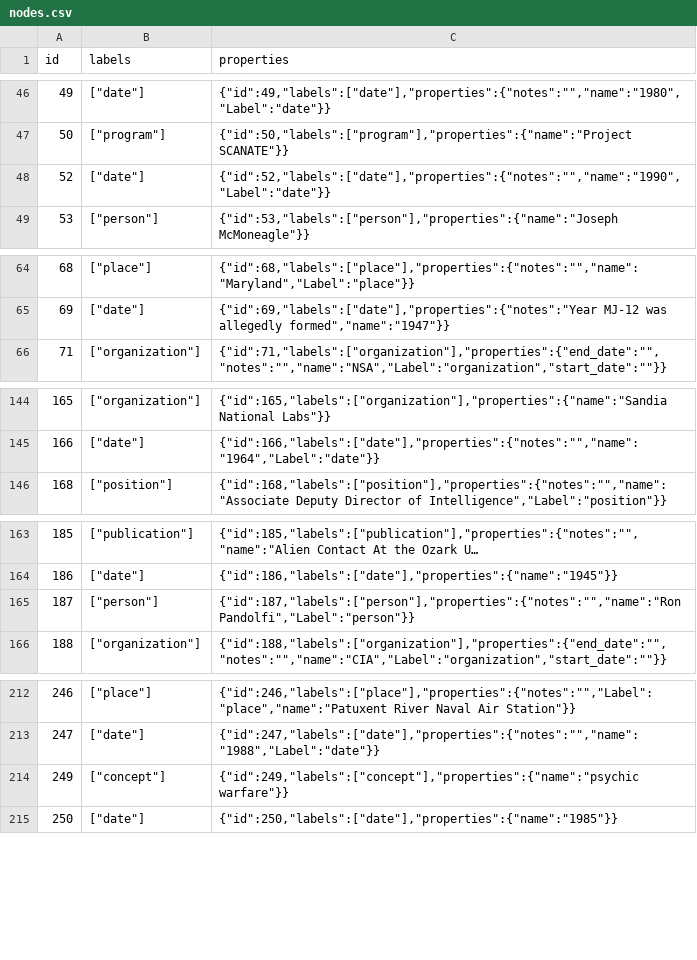
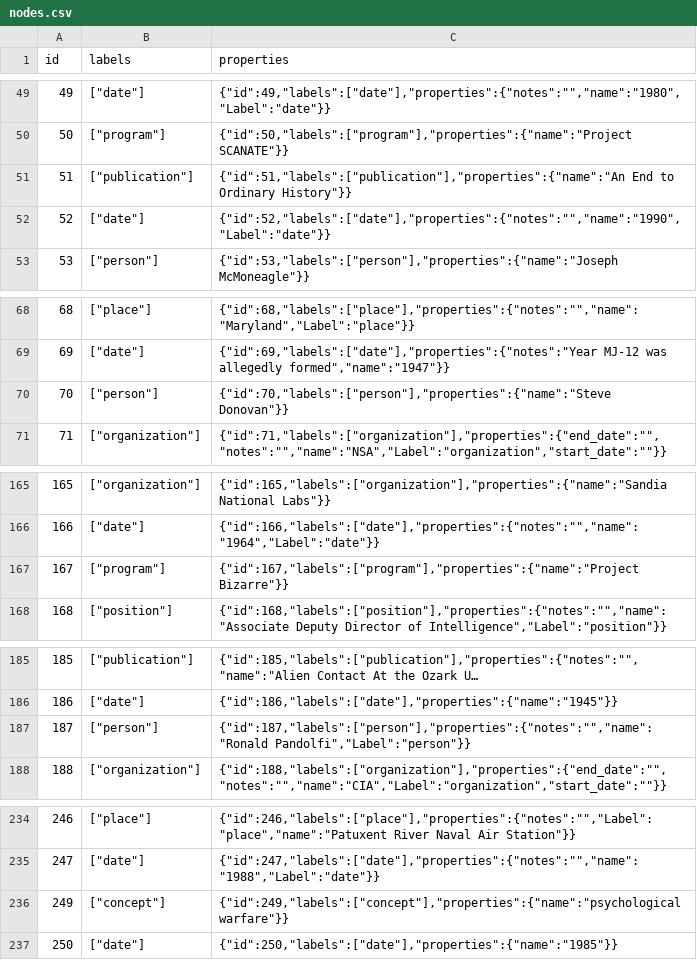
Before and after one commit to noahkarsky/project-amanita-old, a CSV file: data/nodes.csv, drawn as a sheet; only a part is shown, gaps mark what is left out; long unchanged cells end in …; the diff covers the shown part only.

```diff
--- a/data/nodes.csv
+++ b/data/nodes.csv
@@ -47,2 +50,3 @@
 "50","[""program""]","{""id"":50,""labels"":[""program""],""properties"":{""name"":""Project SCANATE""}}"
+"51","[""publication""]","{""id"":51,""labels"":[""publication""],""properties"":{""name"":""An End to Ordinary History""}}"
 "52","[""date""]","{""id"":52,""labels"":[""date""],""properties"":{""notes"":"""",""name"":""1990"",""Label"":""date""}}"
@@ -65,2 +69,3 @@
 "69","[""date""]","{""id"":69,""labels"":[""date""],""properties"":{""notes"":""Year MJ-12 was allegedly formed"",""name"":""1947""}}"
+"70","[""person""]","{""id"":70,""labels"":[""person""],""properties"":{""name"":""Steve Donovan""}}"
 "71","[""organization""]","{""id"":71,""labels"":[""organization""],""properties"":{""end_date"":"""",""notes"":"""",""name"":""NSA"",""Label"":""organization"",""start_date"":""""}}"
@@ -145,2 +166,3 @@
 "166","[""date""]","{""id"":166,""labels"":[""date""],""properties"":{""notes"":"""",""name"":""1964"",""Label"":""date""}}"
+"167","[""program""]","{""id"":167,""labels"":[""program""],""properties"":{""name"":""Project Bizarre""}}"
 "168","[""position""]","{""id"":168,""labels"":[""position""],""properties"":{""notes"":"""",""name"":""Associate Deputy Director of Intelligence"",""Label"":""position""}}"
@@ -164,3 +186,3 @@
 "186","[""date""]","{""id"":186,""labels"":[""date""],""properties"":{""name"":""1945""}}"
-"187","[""person""]","{""id"":187,""labels"":[""person""],""properties"":{""notes"":"""",""name"":""Ron Pandolfi"",""Label"":""person""}}"
+"187","[""person""]","{""id"":187,""labels"":[""person""],""properties"":{""notes"":"""",""name"":""Ronald Pandolfi"",""Label"":""person""}}"
 "188","[""organization""]","{""id"":188,""labels"":[""organization""],""properties"":{""end_date"":"""",""notes"":"""",""name"":""CIA"",""Label"":""organization"",""start_date"":""""}}"
@@ -213,3 +235,3 @@
 "247","[""date""]","{""id"":247,""labels"":[""date""],""properties"":{""notes"":"""",""name"":""1988"",""Label"":""date""}}"
-"249","[""concept""]","{""id"":249,""labels"":[""concept""],""properties"":{""name"":""psychic warfare""}}"
+"249","[""concept""]","{""id"":249,""labels"":[""concept""],""properties"":{""name"":""psychological warfare""}}"
 "250","[""date""]","{""id"":250,""labels"":[""date""],""properties"":{""name"":""1985""}}"
```
Also changed, not shown: 19 added rows, 4 removed rows and 3 edited cells elsewhere in this file, data/edges.csv, data/timeline_data.csv, 3 other files.
